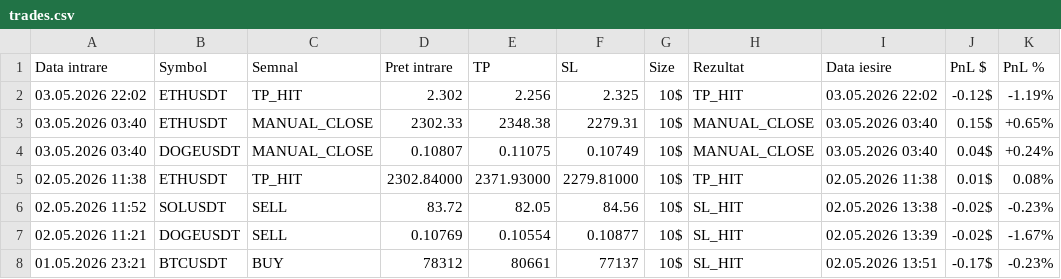
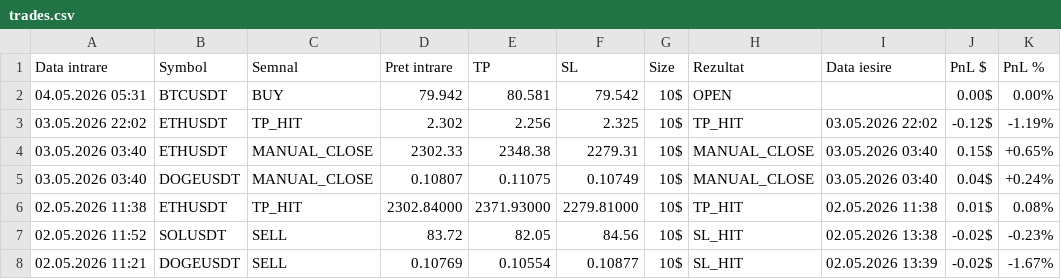
Before and after one commit to luchianromeo-art/claude-tradingview-mcp-trading, a CSV file: data/trades.csv, drawn as a sheet; only a part is shown; the shorter side is filled out with more unchanged rows.

Commit message:
Bot1 update data/trades.csv

```diff
--- a/data/trades.csv
+++ b/data/trades.csv
@@ -1,2 +1,3 @@
 Data intrare,Symbol,Semnal,Pret intrare,TP,SL,Size,Rezultat,Data iesire,PnL $,PnL %
+04.05.2026 05:31,BTCUSDT,BUY,79.942,80.581,79.542,10$,OPEN,,0.00$,0.00%
 03.05.2026 22:02,ETHUSDT,TP_HIT,2.302,2.256,2.325,10$,TP_HIT,03.05.2026 22:02,-0.12$,-1.19%
```
